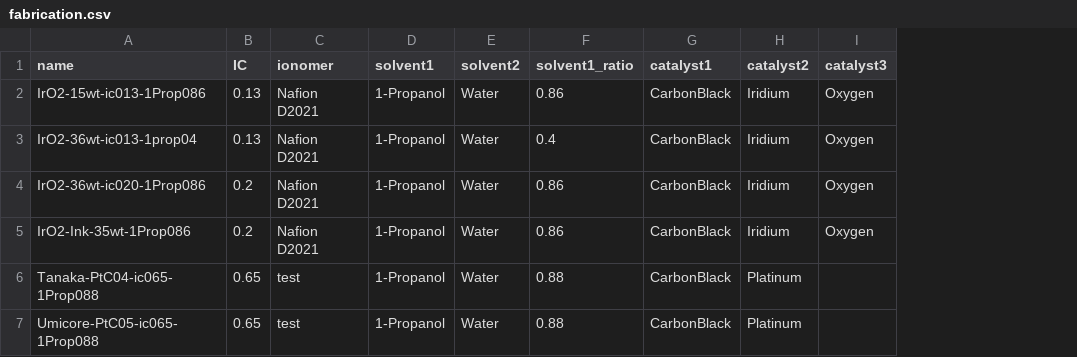
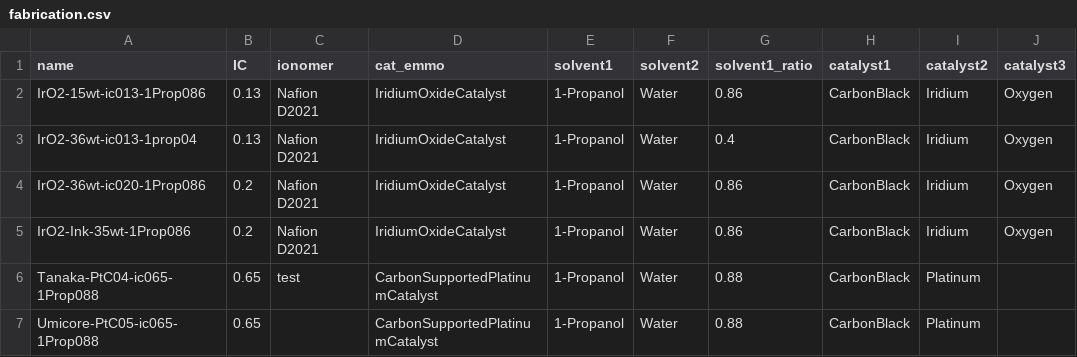
Before and after one commit to IEK-13/MatGraphAI, a CSV file: Mat2DevPlatform/Mat2DevAPI/data/Lukas/fabrication/fabrication.csv, drawn as a sheet; only a part is shown; the diff names each change by its address in the sheet, - before the commit and + after, or states it on an @@ line.

```diff
--- a/Mat2DevPlatform/Mat2DevAPI/data/Lukas/fabrication/fabrication.csv
+++ b/Mat2DevPlatform/Mat2DevAPI/data/Lukas/fabrication/fabrication.csv
+column D (cat_emmo), rows 2-7: IridiumOxideCatalyst | IridiumOxideCatalyst | IridiumOxideCatalyst | IridiumOxideCatalyst | CarbonSupportedPlatinumCatalyst | CarbonSupportedPlatinumCatalyst
-C7 (ionomer): test
+C7 (ionomer): (empty)
```
Also changed, not shown: 1 other file.
